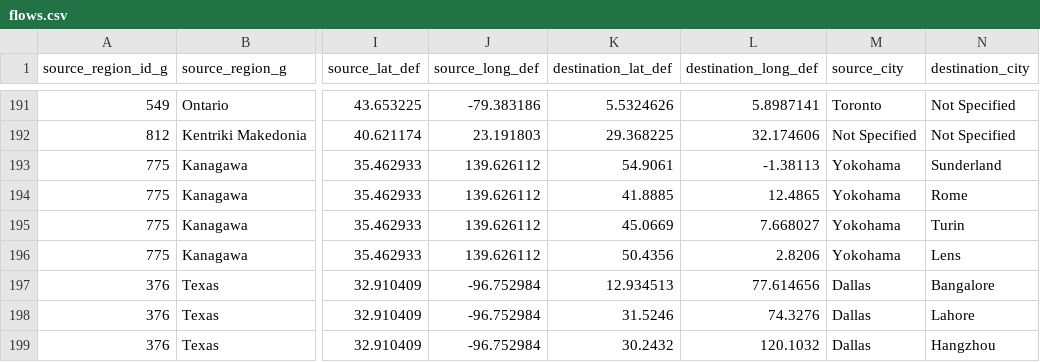
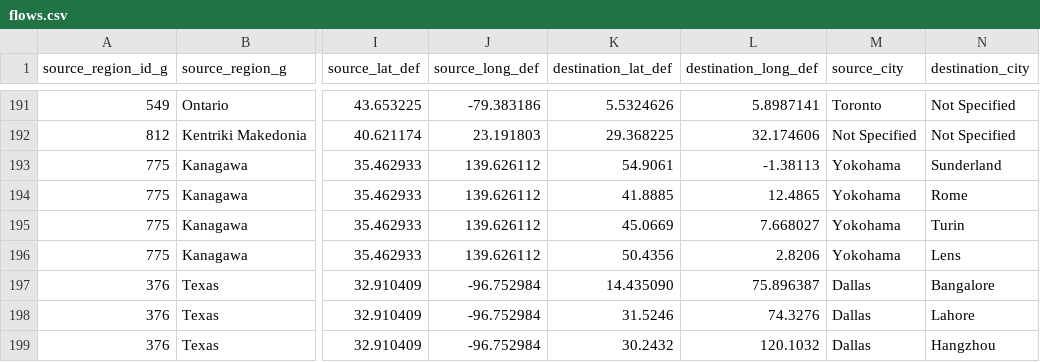
Before and after one commit to dv-lse/fdi-patent-innovate, a CSV file: data/flows.csv, drawn as a sheet; only a part is shown, gaps mark what is left out; the diff names each change by its address in the sheet, - before the commit and + after, or states it on an @@ line.

Commit message:
Update flows.csv

```diff
--- a/data/flows.csv
+++ b/data/flows.csv
-K197 (destination_lat_def): 12.934513
+K197 (destination_lat_def): 14.435090
-L197 (destination_long_def): 77.614656
+L197 (destination_long_def): 75.896387
```
